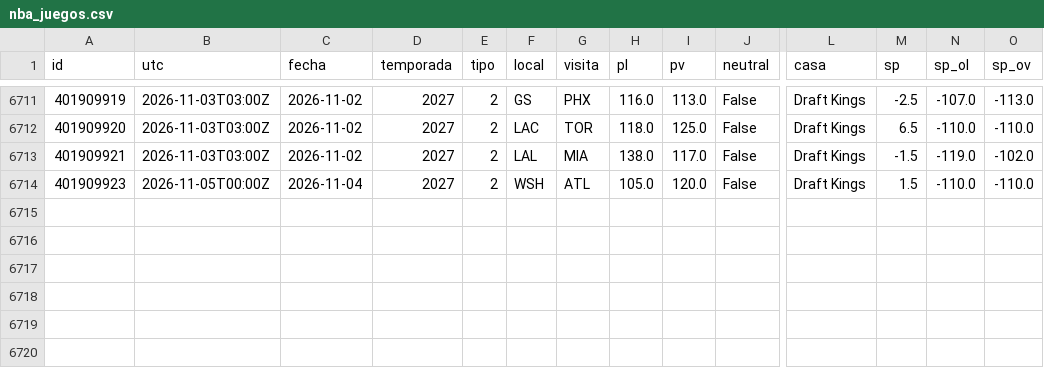
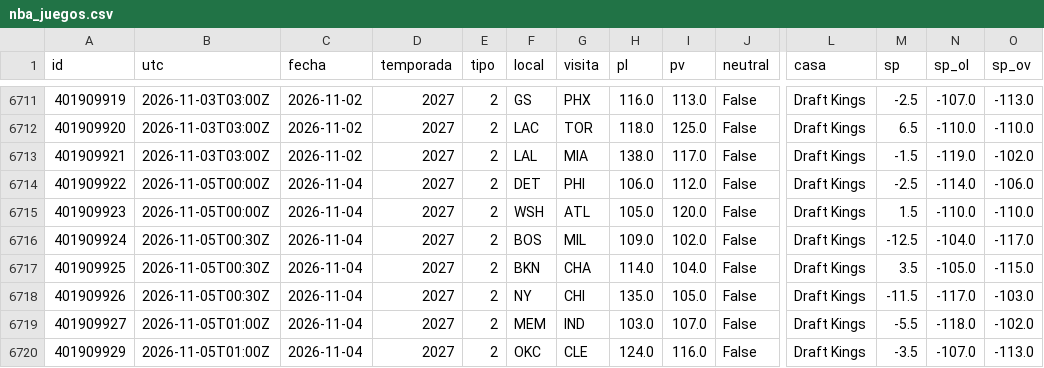
Before and after one commit to robertoaguilar1912-del/laliga-analisis, a CSV file: data/raw/nba_juegos.csv, drawn as a sheet; only a part is shown, gaps mark what is left out; rows hold the shown columns only; the diff names each change by its address in the sheet, - before the commit and + after, or states it on an @@ line.

```diff
--- a/data/raw/nba_juegos.csv
+++ b/data/raw/nba_juegos.csv
+row 6714: 401909922 | 2026-11-05T00:00Z | 2026-11-04 | 2027 | 2 | DET | PHI | 106.0 | 112.0 | False | Draft Kings | -2.5 | -114.0 | -106.0
+row 6716: 401909924 | 2026-11-05T00:30Z | 2026-11-04 | 2027 | 2 | BOS | MIL | 109.0 | 102.0 | False | Draft Kings | -12.5 | -104.0 | -117.0
+row 6717: 401909925 | 2026-11-05T00:30Z | 2026-11-04 | 2027 | 2 | BKN | CHA | 114.0 | 104.0 | False | Draft Kings | 3.5 | -105.0 | -115.0
+row 6718: 401909926 | 2026-11-05T00:30Z | 2026-11-04 | 2027 | 2 | NY | CHI | 135.0 | 105.0 | False | Draft Kings | -11.5 | -117.0 | -103.0
+row 6719: 401909927 | 2026-11-05T01:00Z | 2026-11-04 | 2027 | 2 | MEM | IND | 103.0 | 107.0 | False | Draft Kings | -5.5 | -118.0 | -102.0
+row 6720: 401909929 | 2026-11-05T01:00Z | 2026-11-04 | 2027 | 2 | OKC | CLE | 124.0 | 116.0 | False | Draft Kings | -3.5 | -107.0 | -113.0
```
Also changed, not shown: 18 other files.
